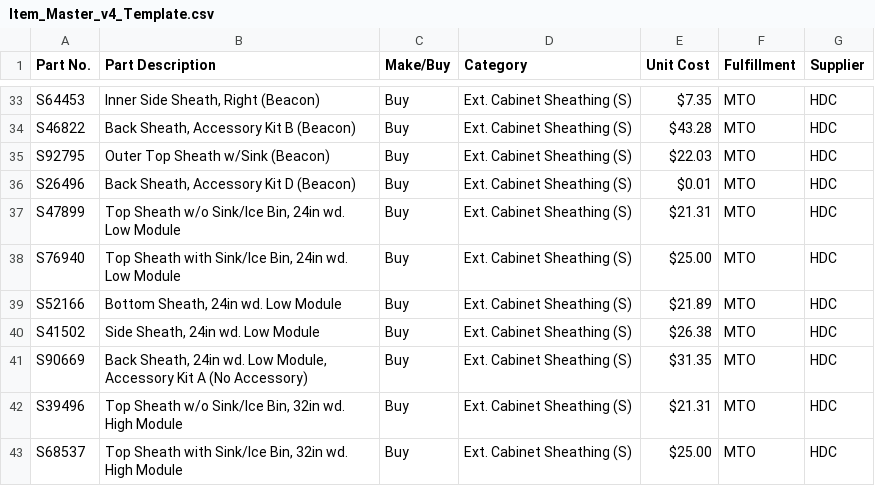
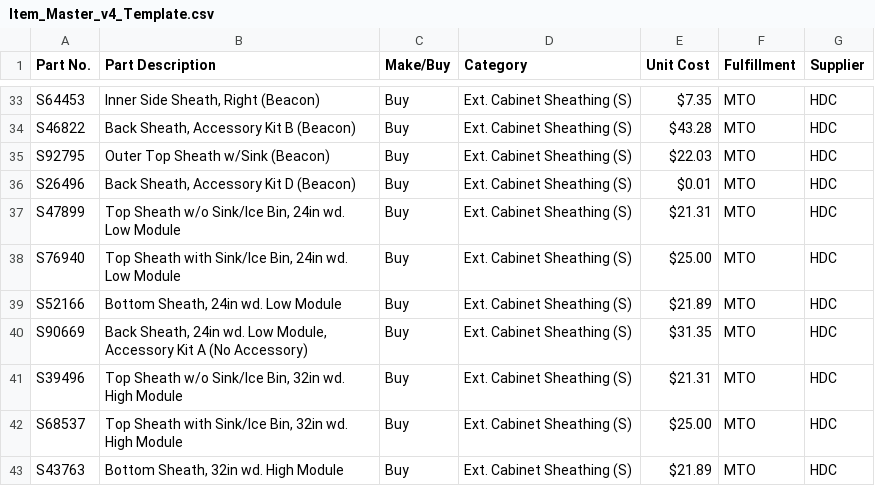
Before and after one commit to andrewamabile727-bit/bom-costing-tool, a CSV file: Item_Master_v4_Template.csv, drawn as a sheet; only a part is shown, gaps mark what is left out; the shorter side is filled out with more unchanged rows; the diff names each change by its address in the sheet, - before the commit and + after, or states it on an @@ line.

```diff
--- a/Item_Master_v4_Template.csv
+++ b/Item_Master_v4_Template.csv
-row 40: S41502 | Side Sheath, 24in wd. Low Module | Buy | Ext. Cabinet Sheathing (S) | $26.38 | MTO | HDC
```
Also changed, not shown: BOM_Links_v4_Template.csv.
